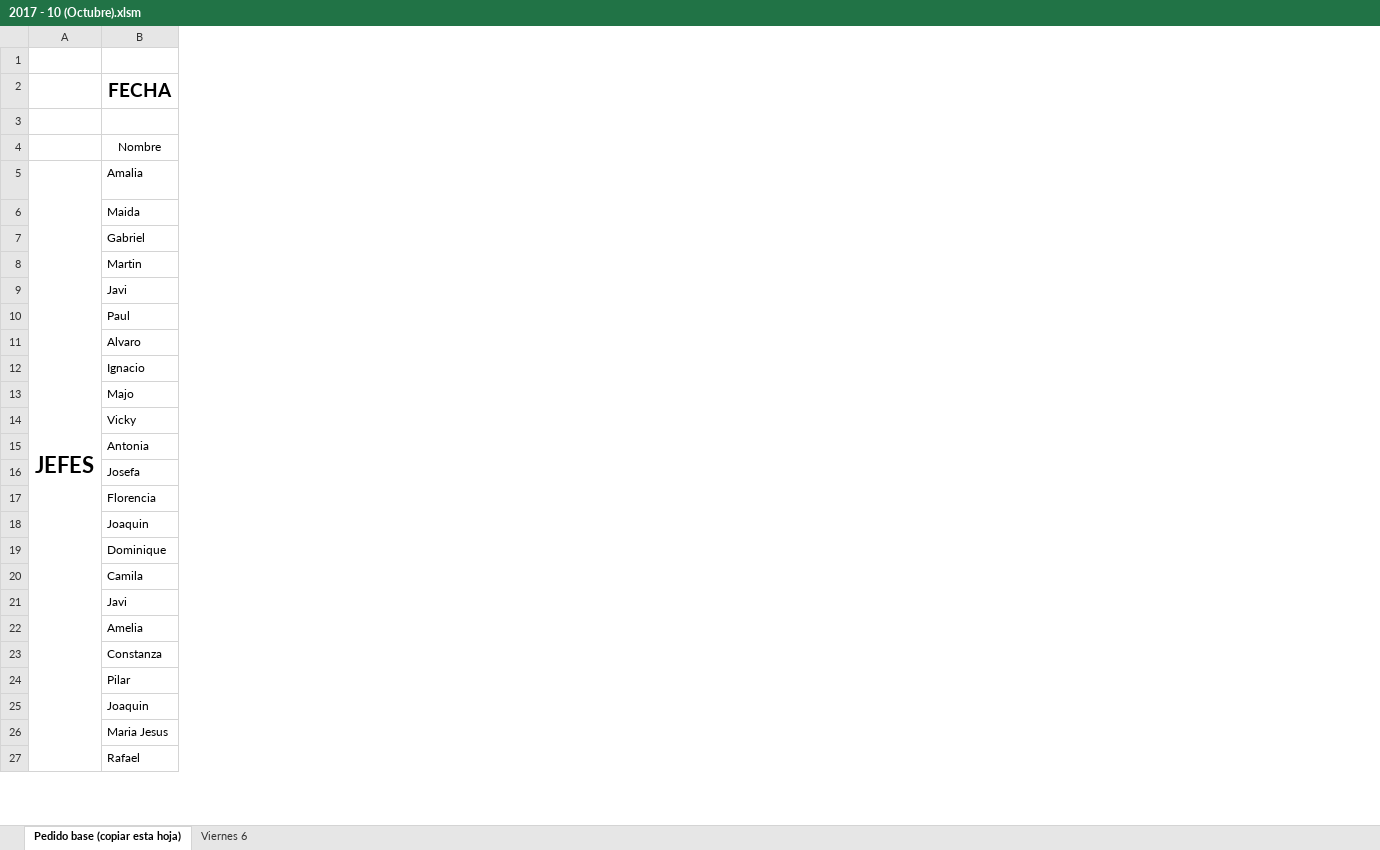
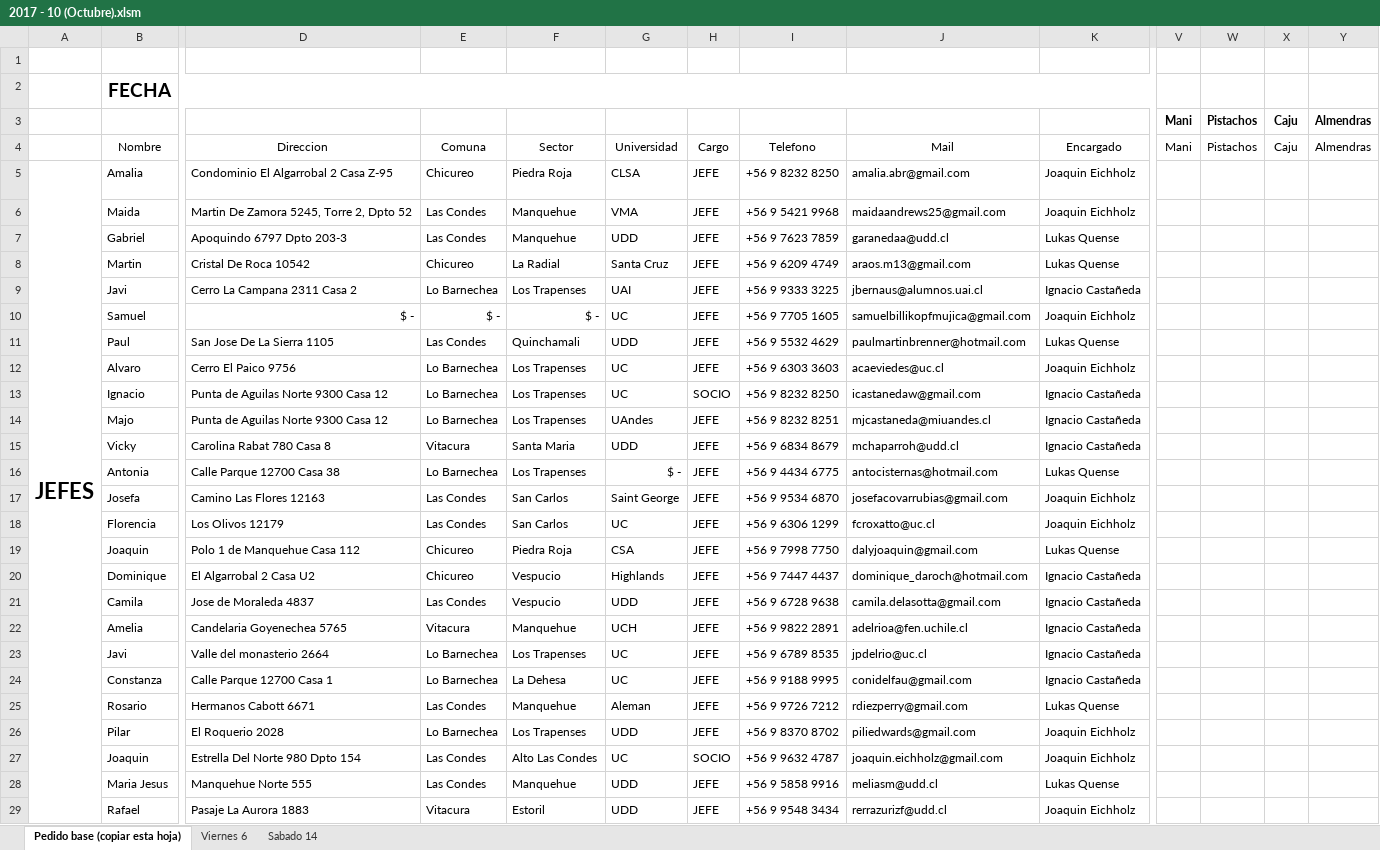
Before and after one commit to NachoCasta/FrutopiaWeb, an Excel workbook: bot/datos/2017 - 10 (Octubre).xlsm, sheet Pedido base (copiar esta hoja), drawn as a sheet; only a part is shown, gaps mark what is left out; values as stored, in another font and other column widths than the file's, no borders; conditional formats and table styles not drawn; removed rows and columns are numbered as before the commit, all else as after; rows hold the shown columns only; the diff covers the shown part only; the diff names each change by its address in the sheet, - before the commit and + after, or states it on an @@ line.

```diff
--- a/bot/datos/2017 - 10 (Octubre).xlsm (sheet Pedido base (copiar esta hoja))
+++ b/bot/datos/2017 - 10 (Octubre).xlsm (sheet Pedido base (copiar esta hoja))
+sheet tab: Sabado 14
@@ column D unhidden, rows 4-9: Direccion | Condominio El Algarrobal 2 Casa Z-95 | Martin De Zamora 5245, Torre 2, Dpto 52 | Apoquindo 6797 Dpto 203-3 | Cristal De Roca 10542 | Cerro La Campana 2311 Casa 2; rows 11-21: San Jose De La Sierra 1105 | Cerro El Paico 9756 | Punta de Aguilas Norte 9300 Casa 12 | Punta de Aguilas Norte 9300 Casa 12 | Carolina Rabat 780 Casa 8 | Calle Parque 12700 Casa 38 | Camino Las Flores 12163 | Los Olivos 12179 | Polo 1 de Manquehue Casa 112 | El Algarrobal 2 Casa U2 | Jose de Moraleda 4837; rows 23-24: Valle del monasterio 2664 | Calle Parque 12700 Casa 1; rows 26-29: El Roquerio 2028 | Estrella Del Norte 980 Dpto 154 | Manquehue Norte 555 | Pasaje La Aurora 1883 @@
@@ column E unhidden, rows 4-9: Comuna | Chicureo | Las Condes | Las Condes | Chicureo | Lo Barnechea; rows 11-21: Las Condes | Lo Barnechea | Lo Barnechea | Lo Barnechea | Vitacura | Lo Barnechea | Las Condes | Las Condes | Chicureo | Chicureo | Las Condes; rows 23-24: Lo Barnechea | Lo Barnechea; rows 26-29: Lo Barnechea | Las Condes | Las Condes | Vitacura @@
@@ column F unhidden, rows 4-9: Sector | Piedra Roja | Manquehue | Manquehue | La Radial | Los Trapenses; rows 11-21: Quinchamali | Los Trapenses | Los Trapenses | Los Trapenses | Santa Maria | Los Trapenses | San Carlos | San Carlos | Piedra Roja | Vespucio | Vespucio; rows 23-24: Los Trapenses | La Dehesa; rows 26-29: Los Trapenses | Alto Las Condes | Manquehue | Estoril @@
@@ column G unhidden, rows 4-9: Universidad | CLSA | VMA | UDD | Santa Cruz | UAI; rows 11-21: UDD | UC | UC | UAndes | UDD | $ - | Saint George | UC | CSA | Highlands | UDD; rows 23-24: UC | UC; rows 26-29: UDD | UC | UDD | UDD @@
@@ column H unhidden, rows 4-9: Cargo | JEFE | JEFE | JEFE | JEFE | JEFE; rows 11-21: JEFE | JEFE | SOCIO | JEFE | JEFE | JEFE | JEFE | JEFE | JEFE | JEFE | JEFE; rows 23-24: JEFE | JEFE; rows 26-29: JEFE | SOCIO | JEFE | JEFE @@
@@ column I unhidden, rows 4-9: Telefono | +56 9 8232 8250 | +56 9 5421 9968 | +56 9 7623 7859 | +56 9 6209 4749 | +56 9 9333 3225; rows 11-21: +56 9 5532 4629 | +56 9 6303 3603 | +56 9 8232 8250 | +56 9 8232 8251 | +56 9 6834 8679 | +56 9 4434 6775 | +56 9 9534 6870 | +56 9 6306 1299 | +56 9 7998 7750 | +56 9 7447 4437 | +56 9 6728 9638; rows 23-24: +56 9 6789 8535 | +56 9 9188 9995; rows 26-29: +56 9 8370 8702 | +56 9 9632 4787 | +56 9 5858 9916 | +56 9 9548 3434 @@
@@ column J unhidden, rows 4-9: Mail | amalia.abr@gmail.com | maidaandrews25@gmail.com | garanedaa@udd.cl | araos.m13@gmail.com | jbernaus@alumnos.uai.cl; rows 11-21: paulmartinbrenner@hotmail.com | acaeviedes@uc.cl | icastanedaw@gmail.com | mjcastaneda@miuandes.cl | mchaparroh@udd.cl | antocisternas@hotmail.com | josefacovarrubias@gmail.com | fcroxatto@uc.cl | dalyjoaquin@gmail.com | dominique_daroch@hotmail.com | camila.delasotta@gmail.com; rows 23-24: jpdelrio@uc.cl | conidelfau@gmail.com; rows 26-29: piliedwards@gmail.com | joaquin.eichholz@gmail.com | meliasm@udd.cl | rerrazurizf@udd.cl @@
@@ column K unhidden, rows 4-9: Encargado | Joaquin Eichholz | Joaquin Eichholz | Lukas Quense | Lukas Quense | Ignacio Castañeda; rows 11-21: Lukas Quense | Joaquin Eichholz | Ignacio Castañeda | Ignacio Castañeda | Ignacio Castañeda | Lukas Quense | Joaquin Eichholz | Joaquin Eichholz | Lukas Quense | Ignacio Castañeda | Ignacio Castañeda; rows 23-24: Ignacio Castañeda | Ignacio Castañeda; rows 26-29: Joaquin Eichholz | Joaquin Eichholz | Lukas Quense | Joaquin Eichholz @@
+column V, rows 3-4: Mani | Mani
+column W, rows 3-4: Pistachos | Pistachos
+column X, rows 3-4: Caju | Caju
+column Y, rows 3-4: Almendras | Almendras
-A5:A72 merged
+A5:A74 merged
+row 10:  | Samuel | $ - | $ - | $ - | UC | JEFE | +56 9 7705 1605 | samuelbillikopfmujica@gmail.com | Joaquin Eichholz
+row 25:  | Rosario | Hermanos Cabott 6671 | Las Condes | Manquehue | Aleman | JEFE | +56 9 9726 7212 | rdiezperry@gmail.com | Lukas Quense
```
Also changed, not shown: 1 added row, 2 moved rows, 7 edited cells and cell formats elsewhere in this sheet, sheet Viernes 6, formulas that keep their value, hidden cells, bot/datos/2017 - 09 (Septiembre).xlsm, bot/datos/Jefes 2017-2.xlsx, 2 other files.
